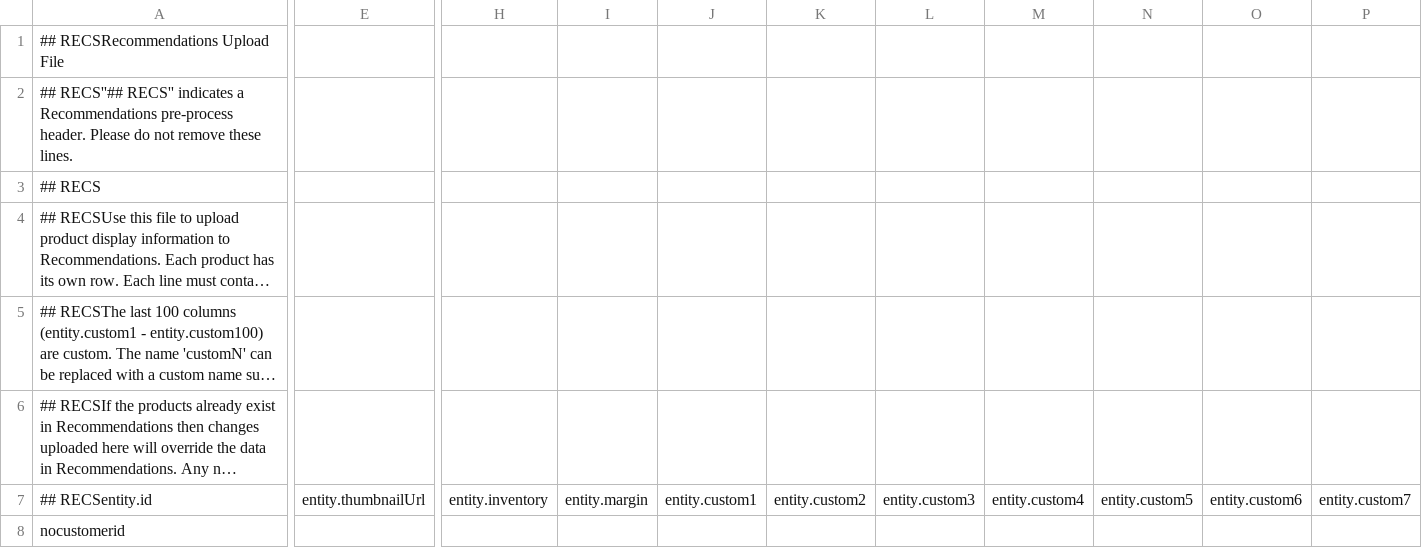
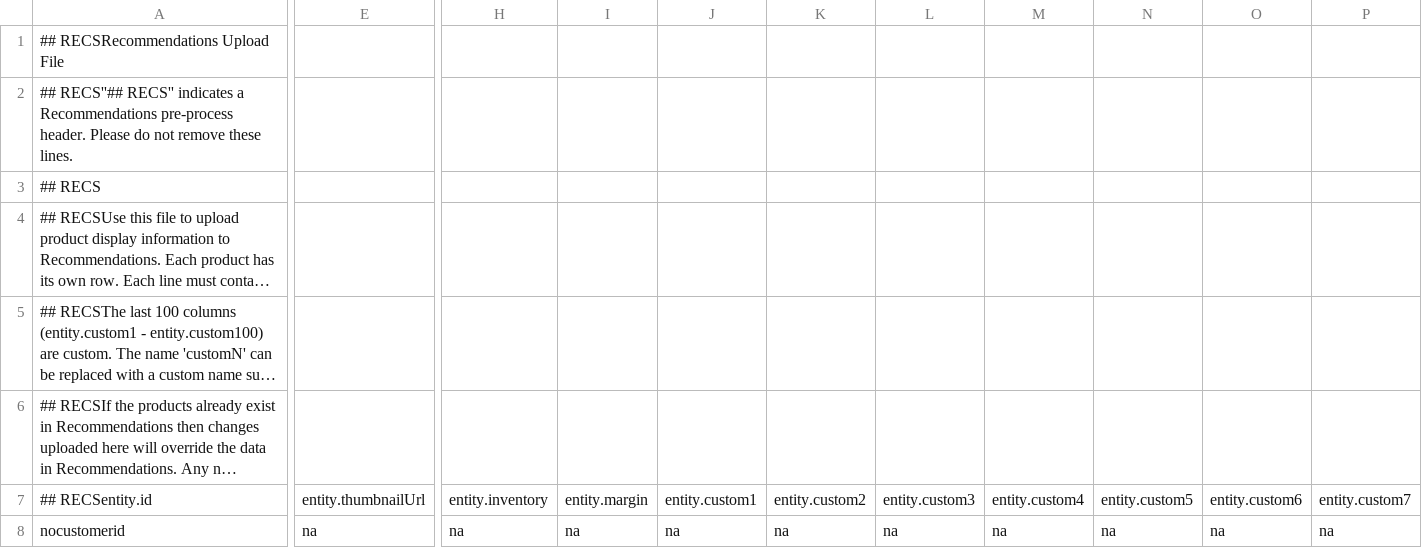
Before and after one commit to ycooreman/ycooreman.github.io, a CSV file: feed.csv, drawn as a sheet; only a part is shown, gaps mark what is left out; long unchanged cells end in …; the diff covers the shown part only; the diff names each change by its address in the sheet, - before the commit and + after, or states it on an @@ line.

Commit message:
Update feed.csv

```diff
--- a/feed.csv
+++ b/feed.csv
-E8: (empty)
+E8: na
-H8: (empty)
+H8: na
-I8: (empty)
+I8: na
-J8: (empty)
+J8: na
-K8: (empty)
+K8: na
-L8: (empty)
+L8: na
-M8: (empty)
+M8: na
-N8: (empty)
+N8: na
-O8: (empty)
+O8: na
-P8: (empty)
+P8: na
```
Also changed, not shown: 3 edited cells elsewhere in this file.
